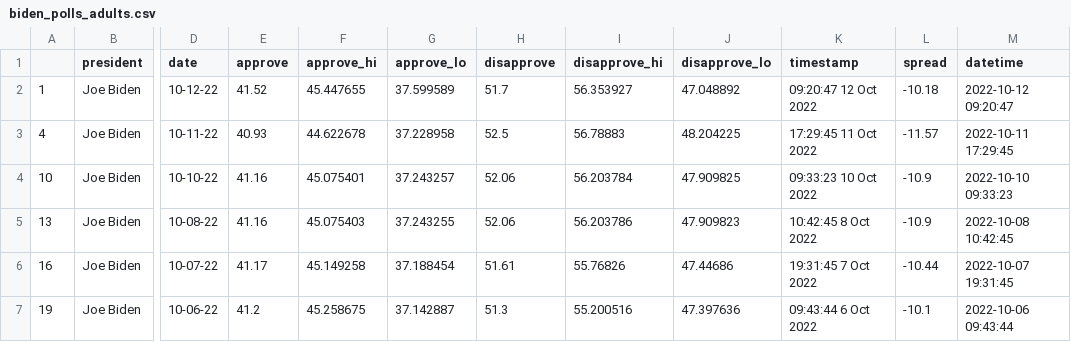
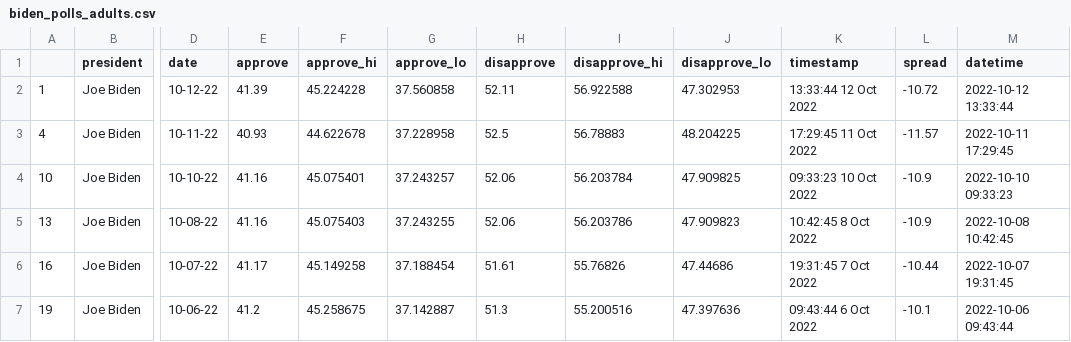
Before and after one commit to ZeranXu/live-scraper-demo, a CSV file: data/processed/biden_polls_adults.csv, drawn as a sheet; only a part is shown, gaps mark what is left out; the diff names each change by its address in the sheet, - before the commit and + after, or states it on an @@ line.

```diff
--- a/data/processed/biden_polls_adults.csv
+++ b/data/processed/biden_polls_adults.csv
-E2 (approve): 41.52
+E2 (approve): 41.39
-F2 (approve_hi): 45.447655
+F2 (approve_hi): 45.224228
-G2 (approve_lo): 37.599589
+G2 (approve_lo): 37.560858
-H2 (disapprove): 51.7
+H2 (disapprove): 52.11
-I2 (disapprove_hi): 56.353927
+I2 (disapprove_hi): 56.922588
-J2 (disapprove_lo): 47.048892
+J2 (disapprove_lo): 47.302953
-K2 (timestamp): 09:20:47 12 Oct 2022
+K2 (timestamp): 13:33:44 12 Oct 2022
-L2 (spread): -10.18
+L2 (spread): -10.72
-M2 (datetime): 2022-10-12 09:20:47
+M2 (datetime): 2022-10-12 13:33:44
```
